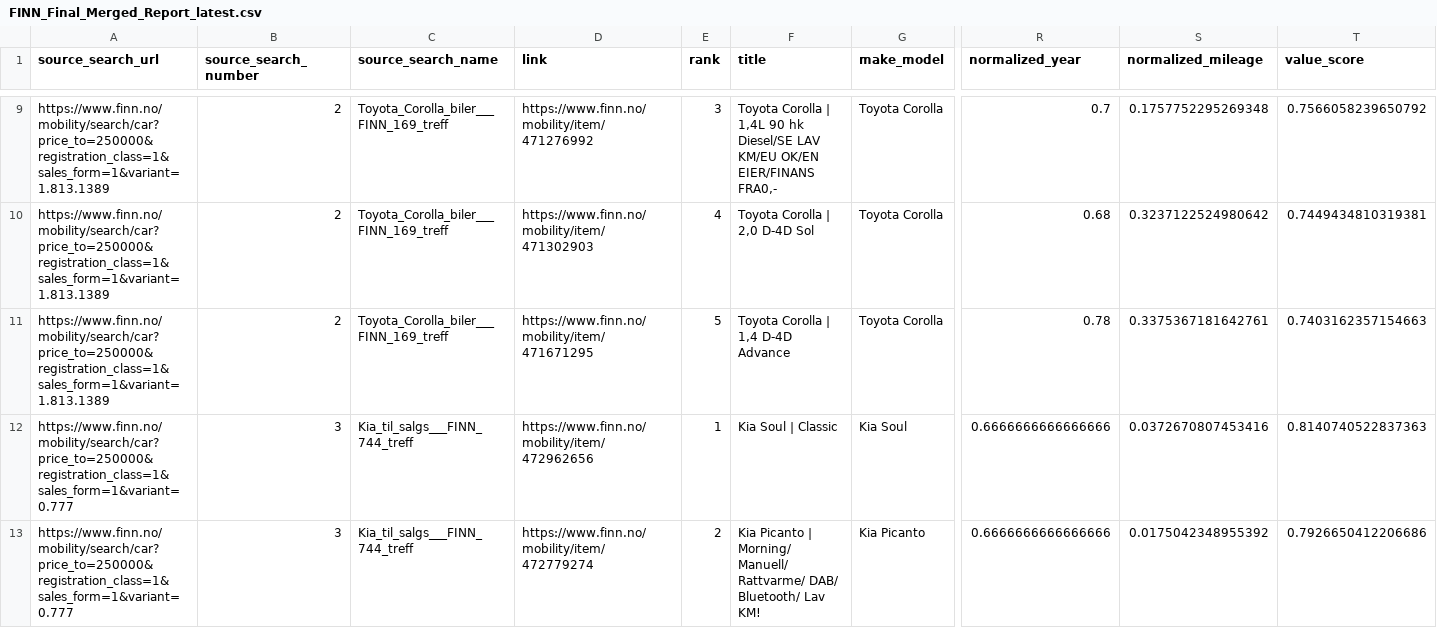
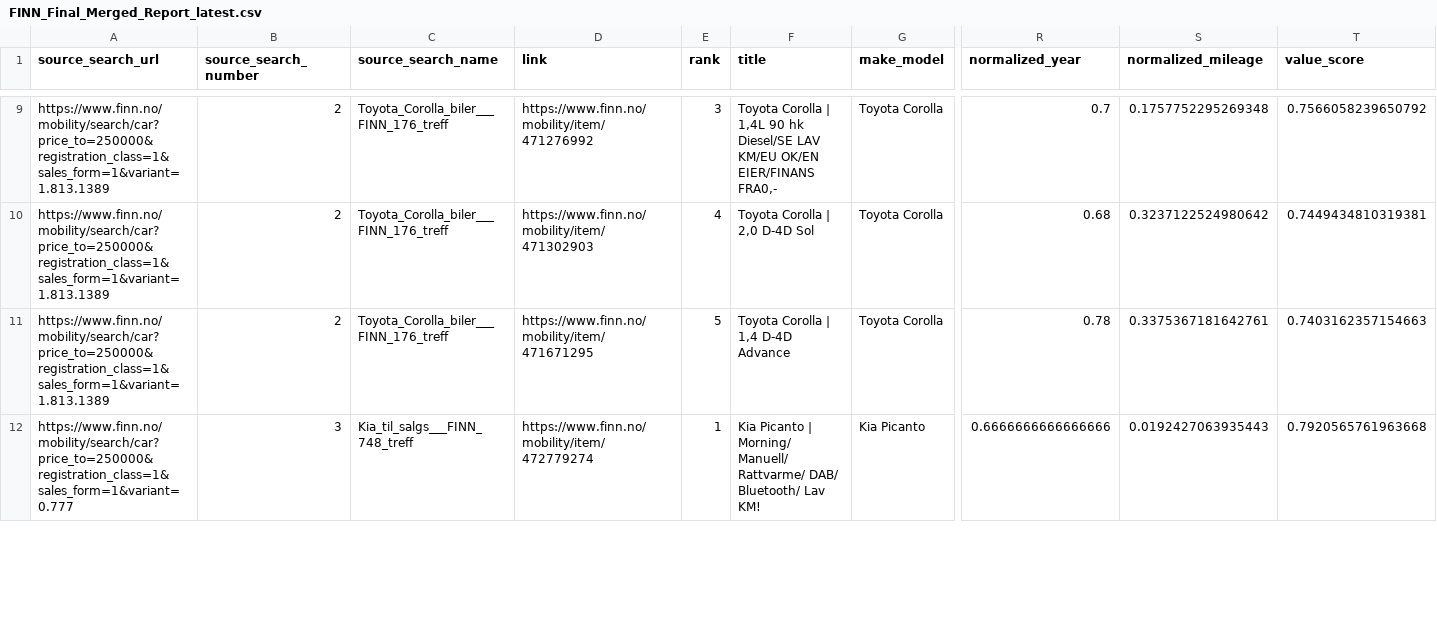
Before and after one commit to sinamehr/PublicShareRepo, a CSV file: Final Output/FINN_Final_Merged_Report_latest.csv, drawn as a sheet; only a part is shown, gaps mark what is left out; removed rows and columns are numbered as before the commit, all else as after; rows hold the shown columns only; the diff covers the shown part only; the diff names each change by its address in the sheet, - before the commit and + after, or states it on an @@ line.

```diff
--- a/Final Output/FINN_Final_Merged_Report_latest.csv
+++ b/Final Output/FINN_Final_Merged_Report_latest.csv
-C9:C11 (source_search_name): Toyota_Corolla_biler___FINN_169_treff
+C9:C11 (source_search_name): Toyota_Corolla_biler___FINN_176_treff
-row 12: https://www.finn.no/mobility/search/car?price_to=250000&registration_class=1&sales_form=1&variant=0.777 | 3 | Kia_til_salgs___FINN_744_treff | https://www.finn.no/mobility/item/472962656 | 1 | Kia Soul | Classic | Kia Soul | 0.6666666666666666 | 0.0372670807453416 | 0.8140740522837363
-C12 (source_search_name): Kia_til_salgs___FINN_744_treff
+C12 (source_search_name): Kia_til_salgs___FINN_748_treff
-E12 (rank): 2
+E12 (rank): 1
-S12 (normalized_mileage): 0.0175042348955392
+S12 (normalized_mileage): 0.0192427063935443
-T12 (value_score): 0.7926650412206686
+T12 (value_score): 0.7920565761963668
```
Also changed, not shown: 3 added rows, 2 removed rows and 62 edited cells elsewhere in this file.
